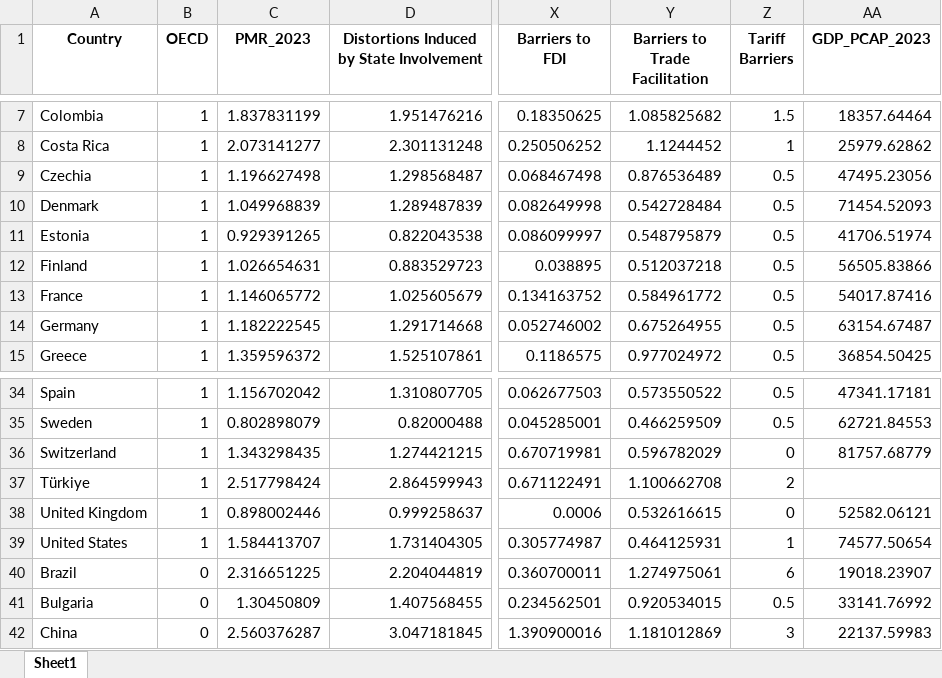
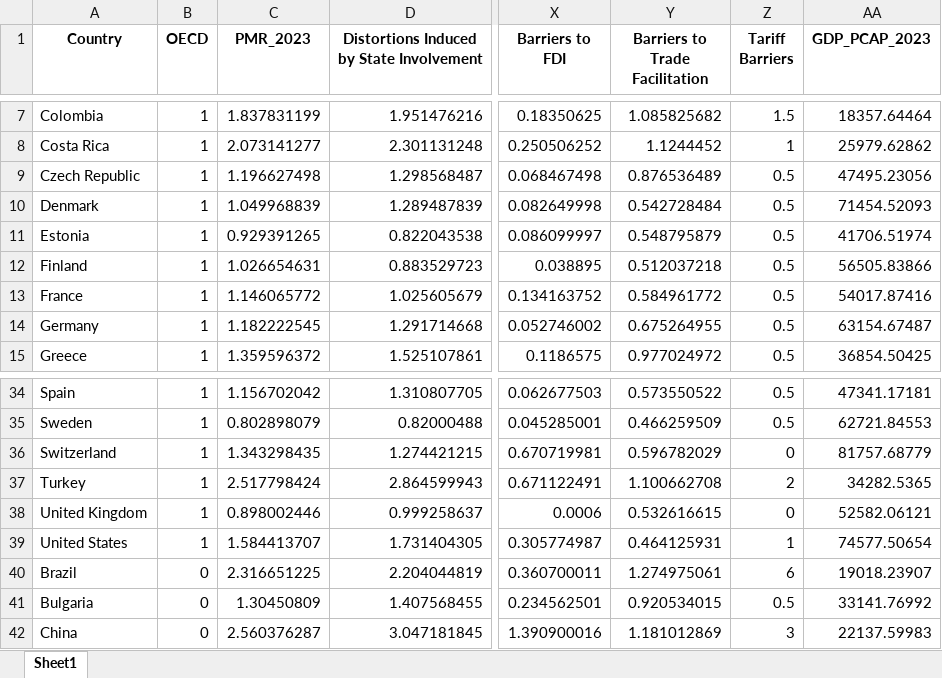
Before and after one commit to hchanona/OECD_PMR, an Excel workbook: PMR_with_GDP.xlsx, sheet Sheet1, drawn as a sheet; only a part is shown, gaps mark what is left out; values as stored, in another font and other column widths than the file's, no borders; the diff names each change by its address in the sheet, - before the commit and + after, or states it on an @@ line.

Commit message:
Add files via upload

```diff
--- a/PMR_with_GDP.xlsx (sheet Sheet1)
+++ b/PMR_with_GDP.xlsx (sheet Sheet1)
-A9 (Country): Czechia
+A9 (Country): Czech Republic
-A37 (Country): Türkiye
+A37 (Country): Turkey
-AA37 (GDP_PCAP_2023): (empty)
+AA37 (GDP_PCAP_2023): 34282.5365
```
